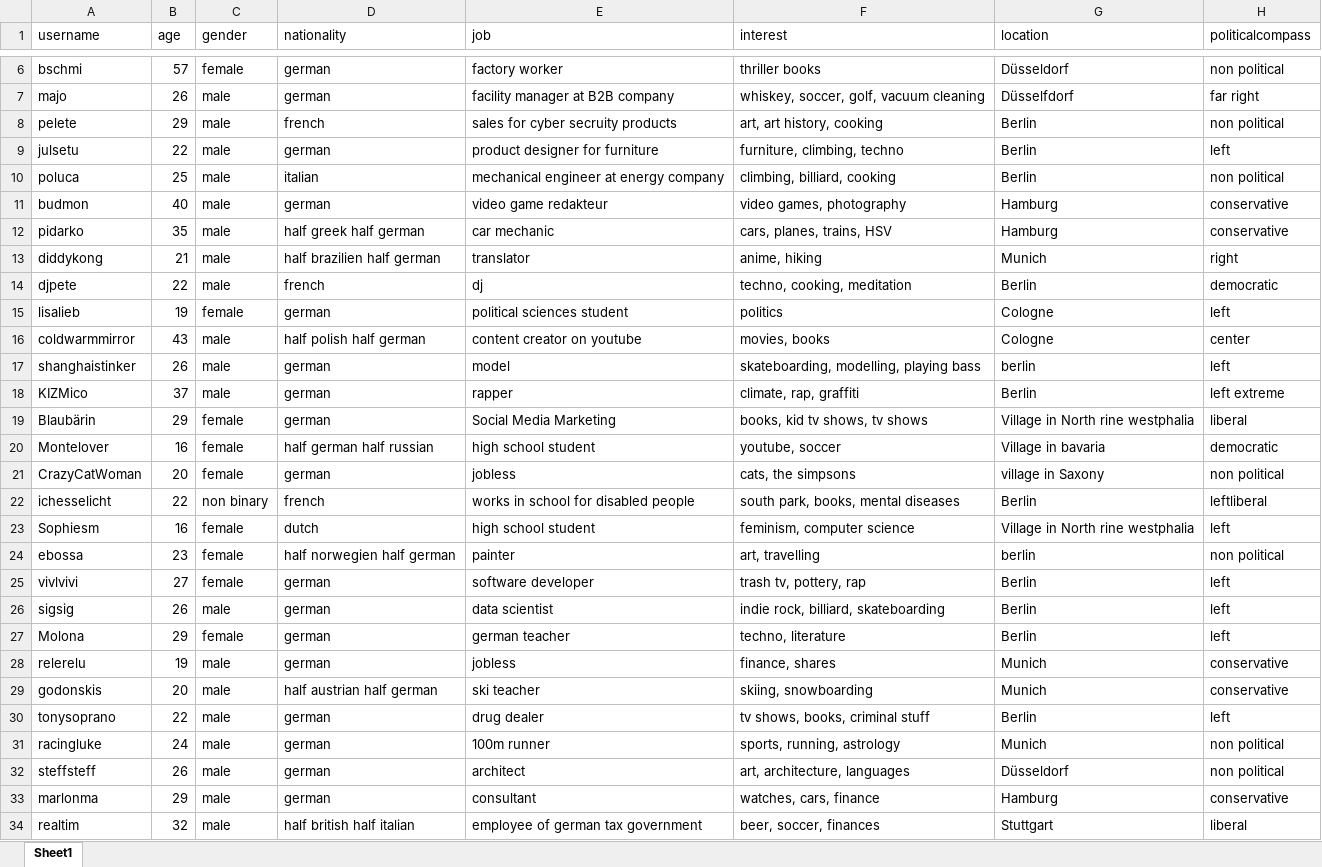
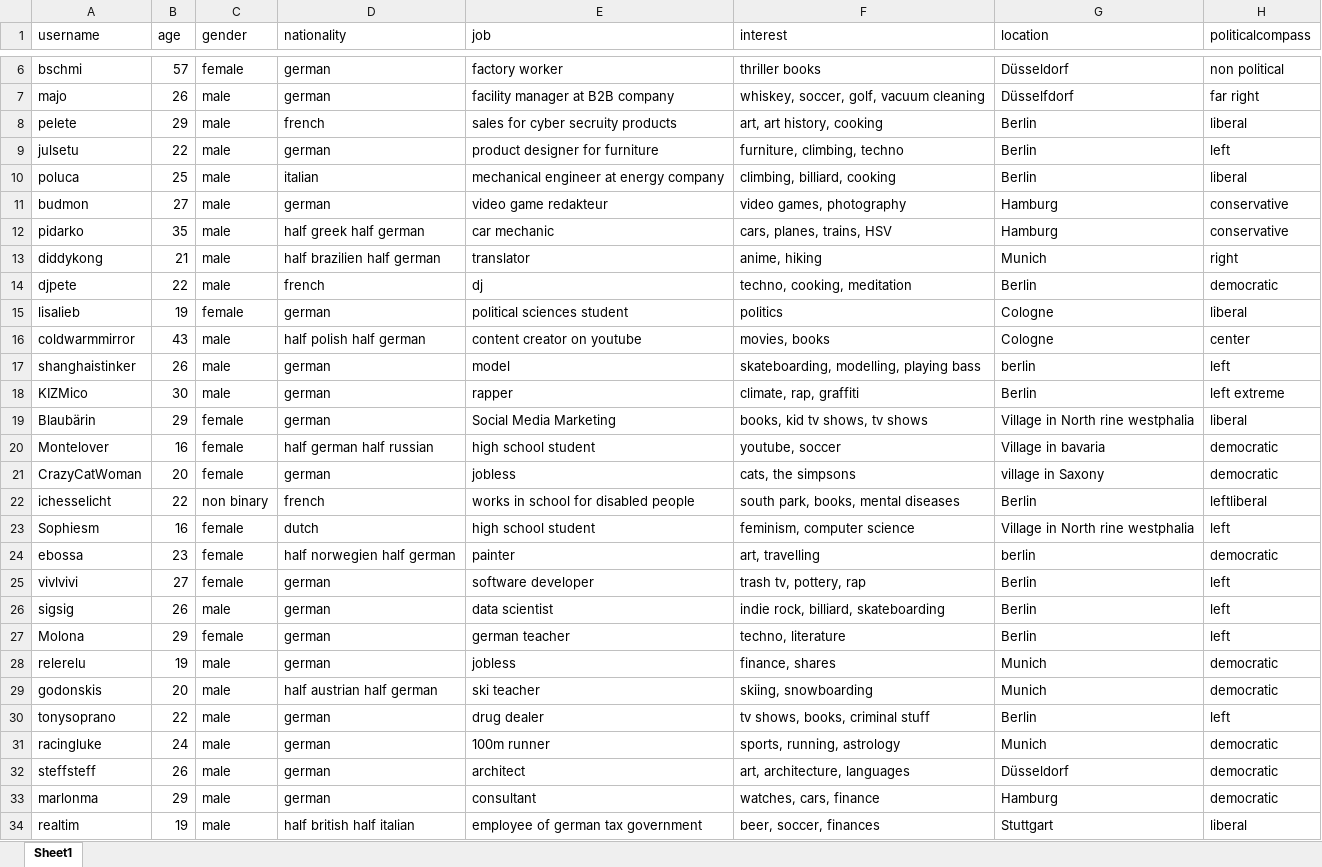
Before and after one commit to NickSchmeiter/Bachelorthesis, an Excel workbook: Users.xlsx, sheet Sheet1, drawn as a sheet; only a part is shown, gaps mark what is left out; values as stored, in another font and other column widths than the file's, no borders; the diff covers the shown part only; the diff names each change by its address in the sheet, - before the commit and + after, or states it on an @@ line.

```diff
--- a/Users.xlsx (sheet Sheet1)
+++ b/Users.xlsx (sheet Sheet1)
-H8 (politicalcompass): non political
+H8 (politicalcompass): liberal
-H10 (politicalcompass): non political
+H10 (politicalcompass): liberal
-B11 (age): 40
+B11 (age): 27
-H15 (politicalcompass): left
+H15 (politicalcompass): liberal
-B18 (age): 37
+B18 (age): 30
-H21 (politicalcompass): non political
+H21 (politicalcompass): democratic
-H24 (politicalcompass): non political
+H24 (politicalcompass): democratic
-H28:H29 (politicalcompass): conservative
+H28:H29 (politicalcompass): democratic
-H31:H32 (politicalcompass): non political
+H31:H32 (politicalcompass): democratic
-H33 (politicalcompass): conservative
+H33 (politicalcompass): democratic
-B34 (age): 32
+B34 (age): 19
```
Also changed, not shown: 9 edited cells elsewhere in this sheet, 5 other files.
